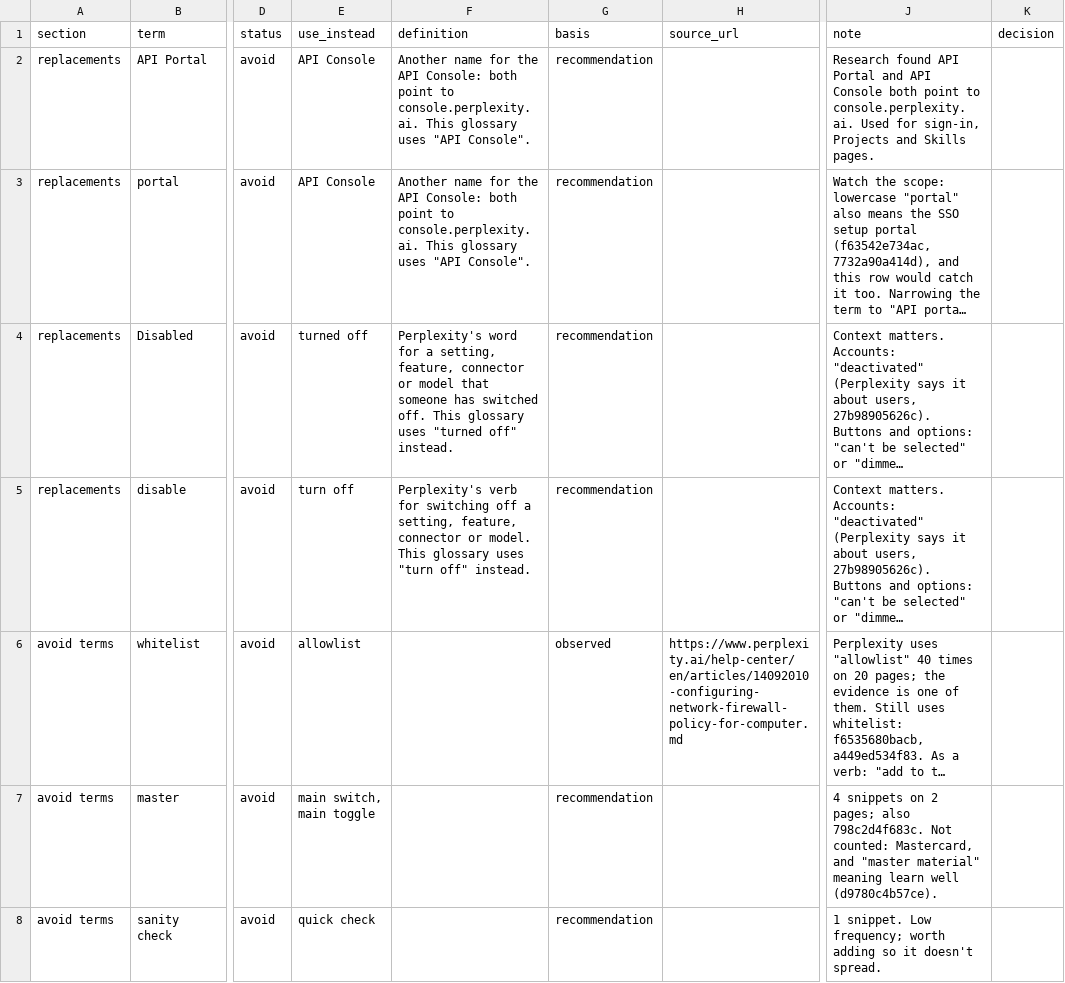
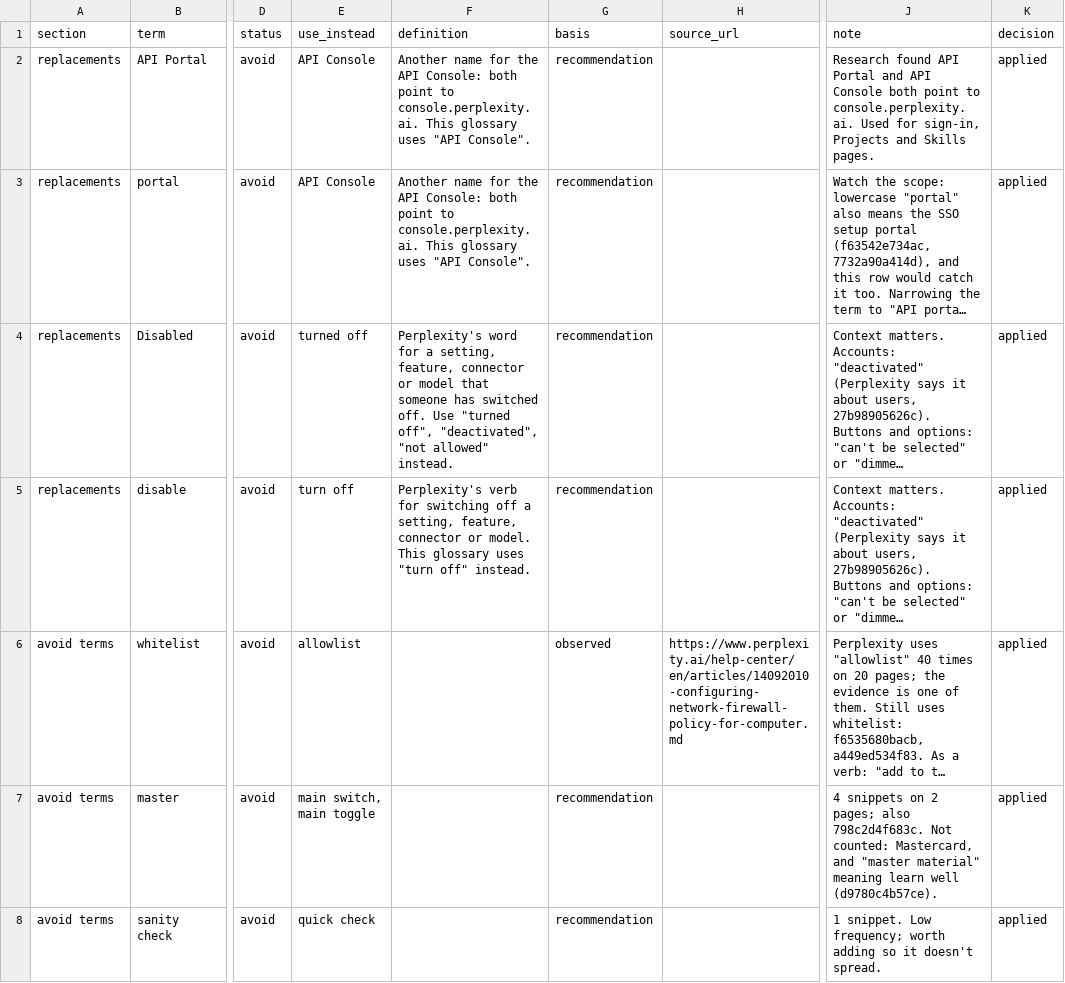
Before and after one commit to kieranforde1/perplexity-content-design-audit, a CSV file: data/perplexity/glossary_proposals.csv, drawn as a sheet; only a part is shown, gaps mark what is left out; long unchanged cells end in …; the diff covers the shown part only; the diff names each change by its address in the sheet, - before the commit and + after, or states it on an @@ line.

```diff
--- a/data/perplexity/glossary_proposals.csv
+++ b/data/perplexity/glossary_proposals.csv
-K2:K8 (decision): (empty)
+K2:K8 (decision): applied
-F4 (definition): …switched off. This glossary uses "turned off" instead.
+F4 (definition): …switched off. Use "turned off", "deactivated", "not allowed" instead.
```
Also changed, not shown: 69 edited cells elsewhere in this file, 5 other files.
